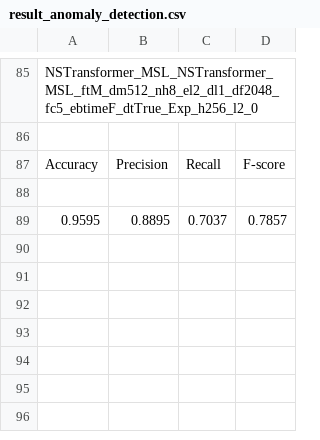
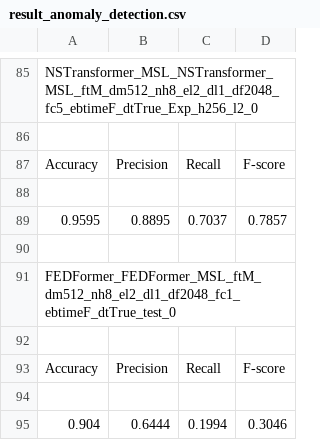
Before and after one commit to mail2418/Mael-TA, a CSV file: result_anomaly_detection.csv, drawn as a sheet; only a part is shown, gaps mark what is left out.

```diff
--- a/result_anomaly_detection.csv
+++ b/result_anomaly_detection.csv
@@ -89 +89,7 @@ Accuracy,Precision,Recall,F-score
 0.9595,0.8895,0.7037,0.7857
+
+FEDFormer_FEDFormer_MSL_ftM_dm512_nh8_el2_dl1_df2048_fc1_ebtimeF_dtTrue_test_0
+
+Accuracy,Precision,Recall,F-score
+
+0.904,0.6444,0.1994,0.3046
```
Also changed, not shown: training_anomaly_detection.csv, 3 other files.
